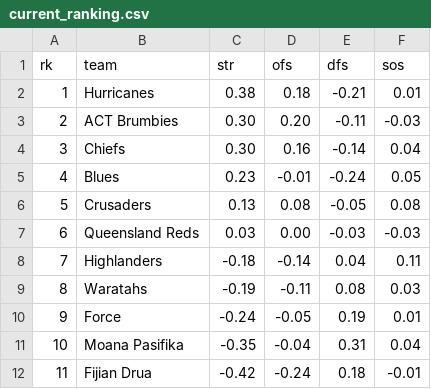
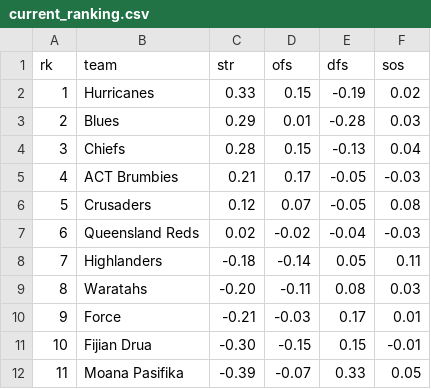
Before and after one commit to octonion/rugby, a CSV file: super_rugby/sos/current_ranking.csv, drawn as a sheet.

```diff
--- a/super_rugby/sos/current_ranking.csv
+++ b/super_rugby/sos/current_ranking.csv
@@ -1,12 +1,12 @@
 rk,team,str,ofs,dfs,sos
-1,Hurricanes,0.38,0.18,-0.21,0.01
-2,ACT Brumbies,0.30,0.20,-0.11,-0.03
-3,Chiefs,0.30,0.16,-0.14,0.04
-4,Blues,0.23,-0.01,-0.24,0.05
-5,Crusaders,0.13,0.08,-0.05,0.08
-6,Queensland Reds,0.03,0.00,-0.03,-0.03
-7,Highlanders,-0.18,-0.14,0.04,0.11
-8,Waratahs,-0.19,-0.11,0.08,0.03
-9,Force,-0.24,-0.05,0.19,0.01
-10,Moana Pasifika,-0.35,-0.04,0.31,0.04
-11,Fijian Drua,-0.42,-0.24,0.18,-0.01
+1,Hurricanes,0.33,0.15,-0.19,0.02
+2,Blues,0.29,0.01,-0.28,0.03
+3,Chiefs,0.28,0.15,-0.13,0.04
+4,ACT Brumbies,0.21,0.17,-0.05,-0.03
+5,Crusaders,0.12,0.07,-0.05,0.08
+6,Queensland Reds,0.02,-0.02,-0.04,-0.03
+7,Highlanders,-0.18,-0.14,0.05,0.11
+8,Waratahs,-0.20,-0.11,0.08,0.03
+9,Force,-0.21,-0.03,0.17,0.01
+10,Fijian Drua,-0.30,-0.15,0.15,-0.01
+11,Moana Pasifika,-0.39,-0.07,0.33,0.05
```
Also changed, not shown: super_rugby/csv/super-rugby-pacific-2026-UTC.csv, super_rugby/sos/predictions.csv, 3 other files.
